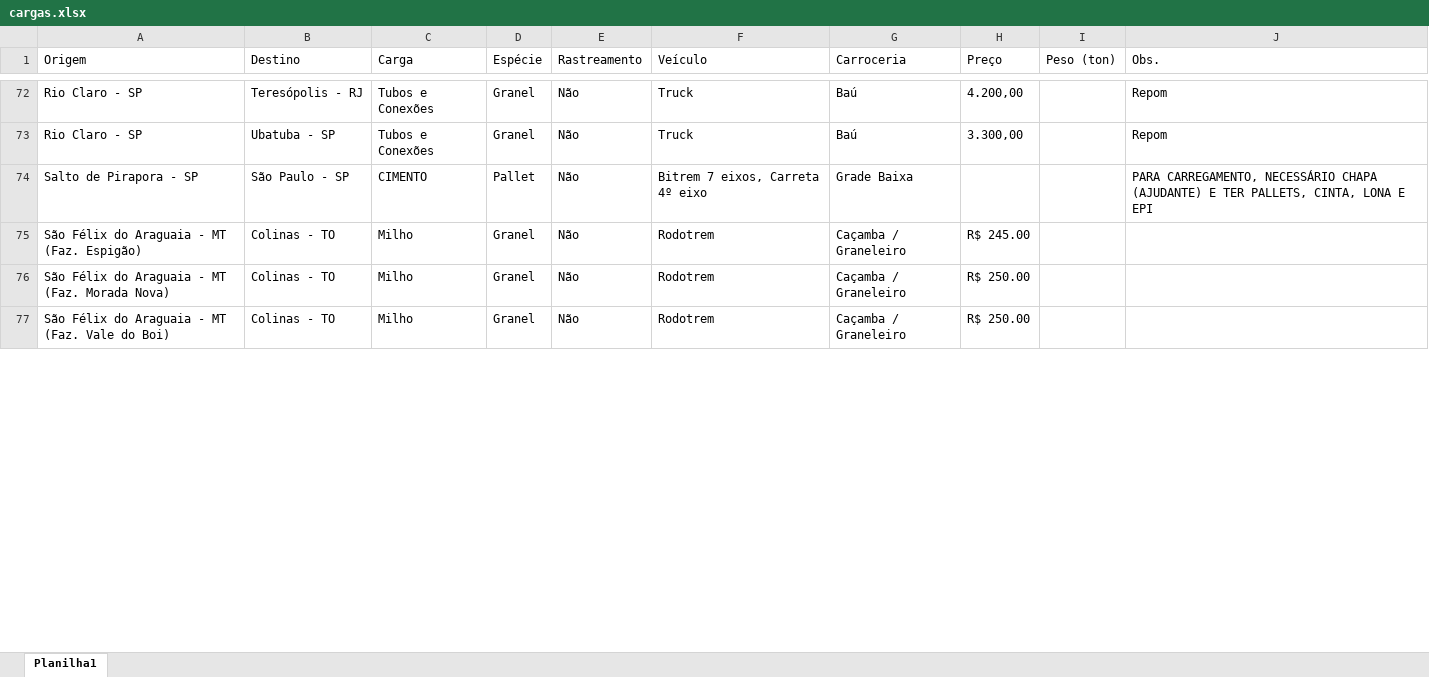
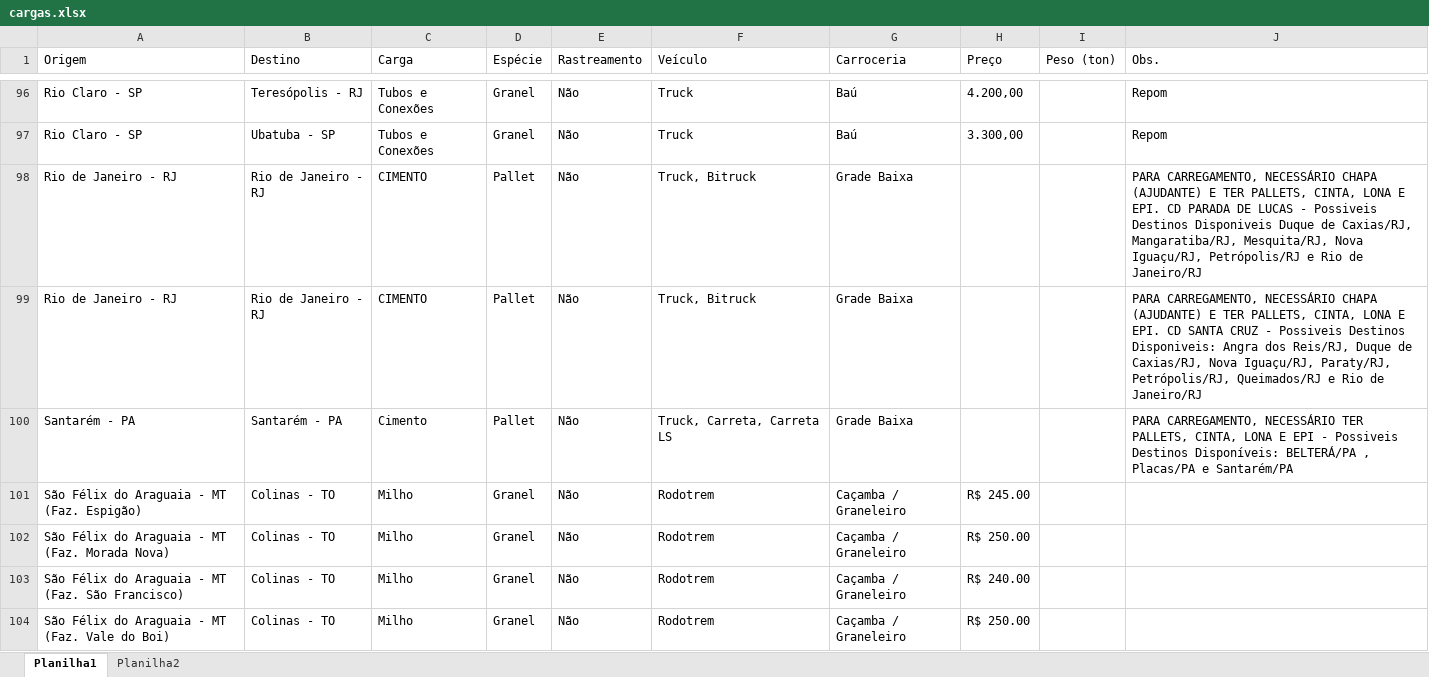
Before and after one commit to jfilhoempresarial-ops/tr.alienigenaV5, an Excel workbook: scripts/cargas.xlsx, sheet Planilha1, drawn as a sheet; only a part is shown, gaps mark what is left out; values as stored, in another font and other column widths than the file's, no cell formats; addresses are those after the commit; the diff covers the shown part only; the diff names each change by its address in the sheet, - before the commit and + after, or states it on an @@ line.

```diff
--- a/scripts/cargas.xlsx (sheet Planilha1)
+++ b/scripts/cargas.xlsx (sheet Planilha1)
+sheet tab: Planilha2
-A98 (Origem): Salto de Pirapora - SP
+A98 (Origem): Rio de Janeiro - RJ
-B98 (Destino): São Paulo - SP
+B98 (Destino): Rio de Janeiro - RJ
-F98 (Veículo): Bitrem 7 eixos, Carreta 4º eixo
+F98 (Veículo): Truck, Bitruck
-J98 (Obs.): …LONA E EPI
+J98 (Obs.): …LONA E EPI. CD PARADA DE LUCAS - Possiveis Destinos Disponiveis Duque de Caxias/RJ, Mangaratiba/RJ, Mesquita/RJ, Nova Iguaçu/RJ, Petrópolis/RJ e Rio de Janeiro/RJ
+row 99: Rio de Janeiro - RJ | Rio de Janeiro - RJ | CIMENTO | Pallet | Não | Truck, Bitruck | Grade Baixa |  |  | PARA CARREGAMENTO, NECESSÁRIO CHAPA (AJUDANTE) E TER PALLETS, CINTA, LONA E EPI. CD SANTA CRUZ - Possiveis Destinos Disponiveis: Angra dos Reis/RJ, Duque de Caxias/RJ, Nova Iguaçu/RJ, Paraty/RJ, Petrópolis/RJ, Queimados/RJ e Rio de Janeiro/RJ
+row 100: Santarém - PA | Santarém - PA | Cimento | Pallet | Não | Truck, Carreta, Carreta LS | Grade Baixa |  |  | PARA CARREGAMENTO, NECESSÁRIO TER PALLETS, CINTA, LONA E EPI - Possiveis Destinos Disponíveis: BELTERÁ/PA , Placas/PA e Santarém/PA
+row 103: São Félix do Araguaia - MT (Faz. São Francisco) | Colinas - TO | Milho | Granel | Não | Rodotrem | Caçamba / Graneleiro | R$ 240.00
```
Also changed, not shown: 41 added rows, 12 removed rows, 1 moved row and 66 edited cells elsewhere in this sheet, cell formats.
